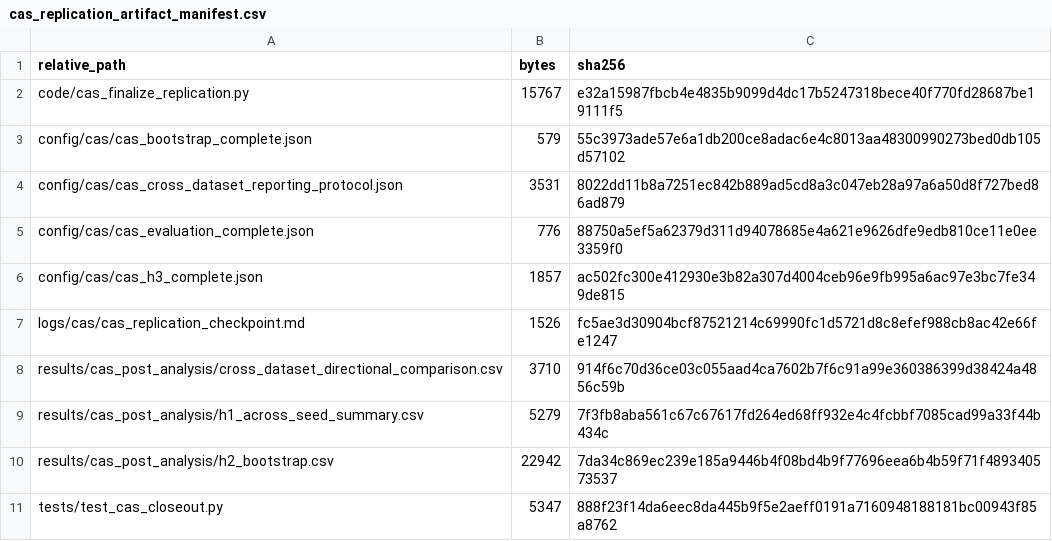
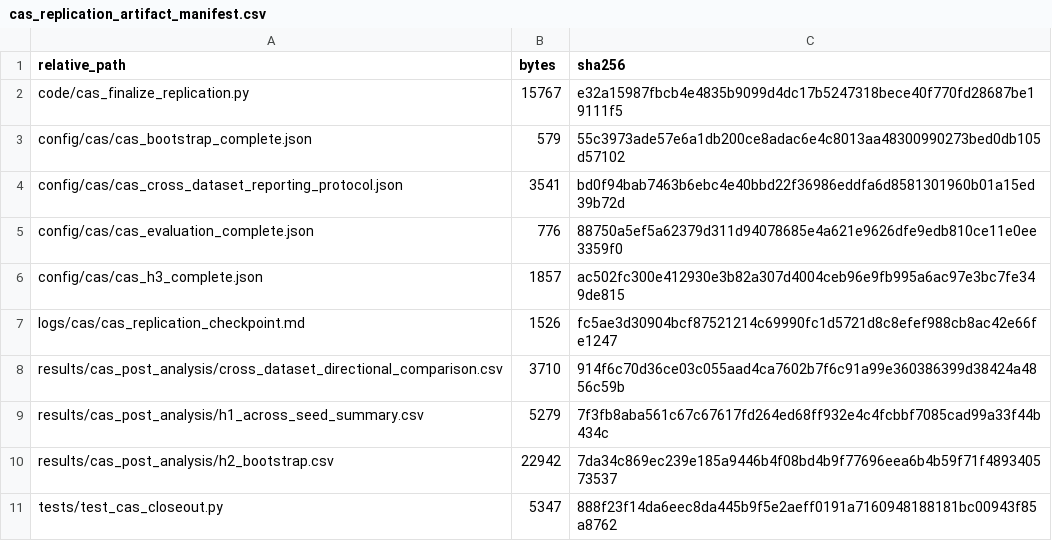
Before and after one commit to Lhj828828/stats19-crash-severity-temporal-eval, a CSV file: logs/cas/cas_replication_artifact_manifest.csv, drawn as a sheet.

```diff
--- a/logs/cas/cas_replication_artifact_manifest.csv
+++ b/logs/cas/cas_replication_artifact_manifest.csv
@@ -3,3 +3,3 @@ code/cas_finalize_replication.py,15767,e32a15987fbcb4e4835b9099d4dc17b5247318bec
 config/cas/cas_bootstrap_complete.json,579,55c3973ade57e6a1db200ce8adac6e4c8013aa48300990273bed0db105d57102
-config/cas/cas_cross_dataset_reporting_protocol.json,3531,8022dd11b8a7251ec842b889ad5cd8a3c047eb28a97a6a50d8f727bed86ad879
+config/cas/cas_cross_dataset_reporting_protocol.json,3541,bd0f94bab7463b6ebc4e40bbd22f36986eddfa6d8581301960b01a15ed39b72d
 config/cas/cas_evaluation_complete.json,776,88750a5ef5a62379d311d94078685e4a621e9626dfe9edb810ce11e0ee3359f0
```
Also changed, not shown: logs/setup/copied_from_stats19_manifest.csv, 15 other files.
